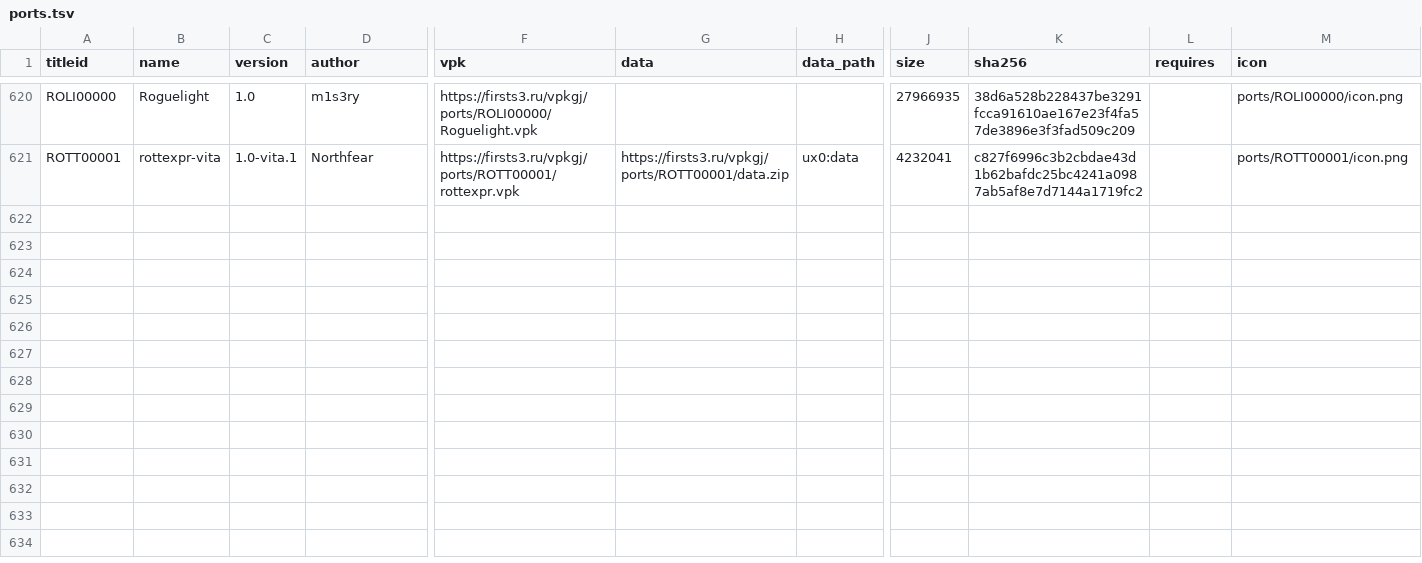
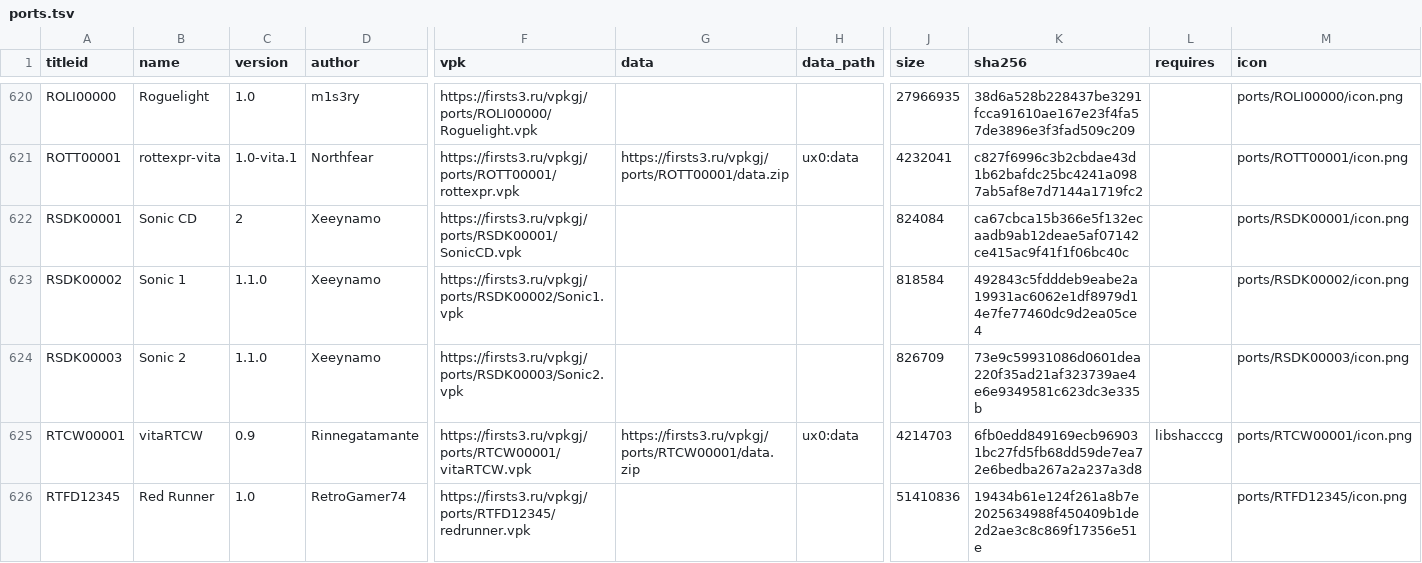
Before and after one commit to Risaro/vpkgj-db, a TSV file: catalog/ports.tsv, drawn as a sheet; only a part is shown, gaps mark what is left out; rows hold the shown columns only; the diff names each change by its address in the sheet, - before the commit and + after, or states it on an @@ line.

Commit message:
Khoumbryu i porty iz VitaDB

```diff
--- a/catalog/ports.tsv
+++ b/catalog/ports.tsv
+row 622: RSDK00001 | Sonic CD | 2 | Xeeynamo | https://firsts3.ru/vpkgj/ports/RSDK00001/SonicCD.vpk |  |  | 824084 | ca67cbca15b366e5f132ecaadb9ab12deae5af07142ce415ac9f41f1f06bc40c |  | ports/RSDK00001/icon.png
+row 623: RSDK00002 | Sonic 1 | 1.1.0 | Xeeynamo | https://firsts3.ru/vpkgj/ports/RSDK00002/Sonic1.vpk |  |  | 818584 | 492843c5fdddeb9eabe2a19931ac6062e1df8979d14e7fe77460dc9d2ea05ce4 |  | ports/RSDK00002/icon.png
+row 624: RSDK00003 | Sonic 2 | 1.1.0 | Xeeynamo | https://firsts3.ru/vpkgj/ports/RSDK00003/Sonic2.vpk |  |  | 826709 | 73e9c59931086d0601dea220f35ad21af323739ae4e6e9349581c623dc3e335b |  | ports/RSDK00003/icon.png
+row 625: RTCW00001 | vitaRTCW | 0.9 | Rinnegatamante | https://firsts3.ru/vpkgj/ports/RTCW00001/vitaRTCW.vpk | https://firsts3.ru/vpkgj/ports/RTCW00001/data.zip | ux0:data | 4214703 | 6fb0edd849169ecb969031bc27fd5fb68dd59de7ea72e6bedba267a2a237a3d8 | libshacccg | ports/RTCW00001/icon.png
+row 626: RTFD12345 | Red Runner | 1.0 | RetroGamer74 | https://firsts3.ru/vpkgj/ports/RTFD12345/redrunner.vpk |  |  | 51410836 | 19434b61e124f261a8b7e2025634988f450409b1de2d2ae3c8c869f17356e51e |  | ports/RTFD12345/icon.png
```
Also changed, not shown: 42 other files.
